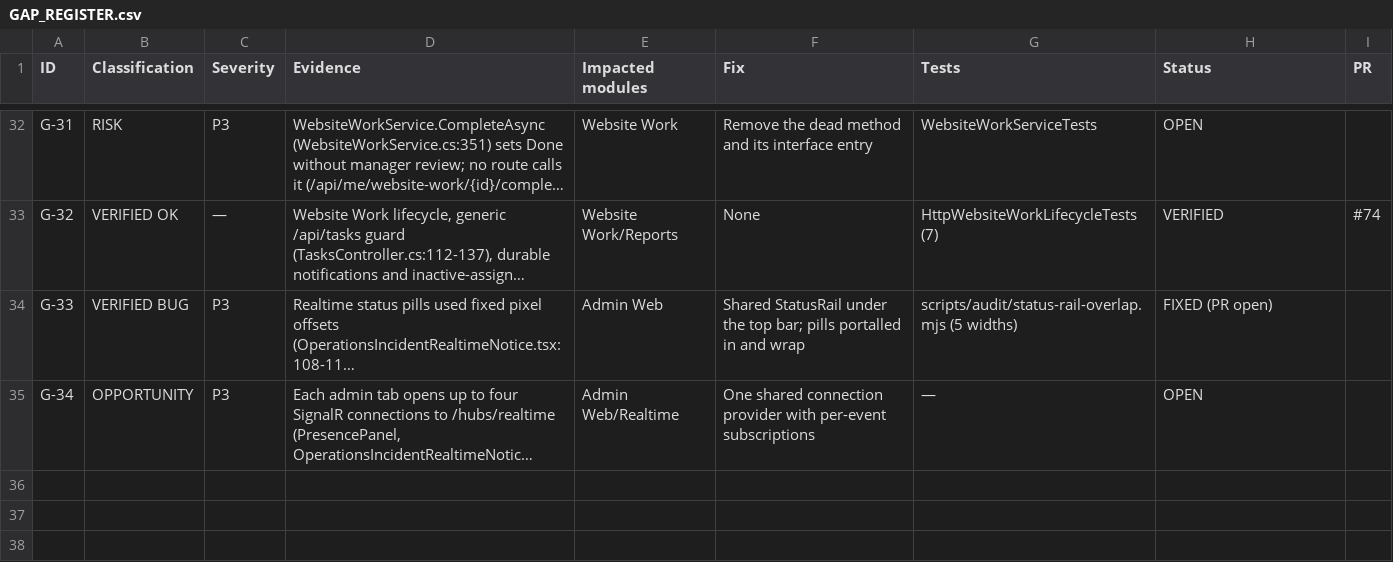
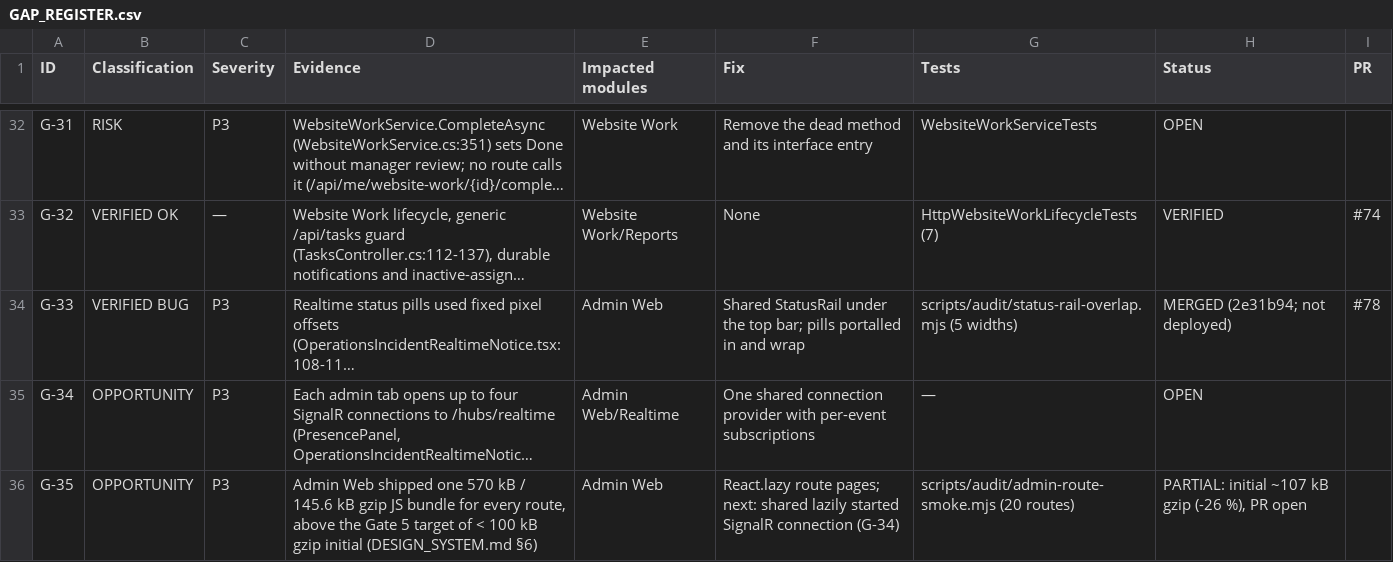
Before and after one commit to arnobai70-del/task-management-employee-monitoring-system-software, a CSV file: docs/audit/GAP_REGISTER.csv, drawn as a sheet; only a part is shown, gaps mark what is left out; long unchanged cells end in …; the diff names each change by its address in the sheet, - before the commit and + after, or states it on an @@ line.

```diff
--- a/docs/audit/GAP_REGISTER.csv
+++ b/docs/audit/GAP_REGISTER.csv
-H34 (Status): FIXED (PR open)
+H34 (Status): MERGED (2e31b94; not deployed)
-I34 (PR): (empty)
+I34 (PR): #78
+row 36: G-35 | OPPORTUNITY | P3 | Admin Web shipped one 570 kB / 145.6 kB gzip JS bundle for every route, above the Gate 5 target of < 100 kB gzip initial (DESIGN_SYSTEM.md §6) | Admin Web | React.lazy route pages; next: shared lazily started SignalR connection (G-34) | scripts/audit/admin-route-smoke.mjs (20 routes) | PARTIAL: initial ~107 kB gzip (-26 %), PR open
```
Also changed, not shown: 7 other files.
